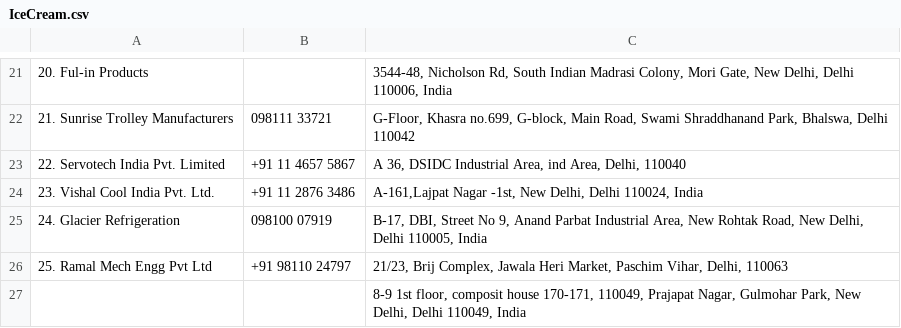
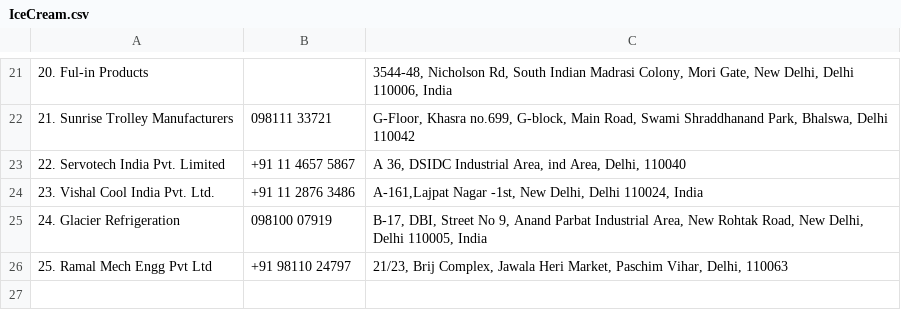
Before and after one commit to addanki-virinchi/1.5-Degree-CSV-s, a CSV file: IceCream.csv, drawn as a sheet; only a part is shown, gaps mark what is left out; the diff names each change by its address in the sheet, - before the commit and + after, or states it on an @@ line.

Commit message:
IceCream.csv

```diff
--- a/IceCream.csv
+++ b/IceCream.csv
-row 27:  |  | 8-9 1st floor, composit house 170-171, 110049, Prajapat Nagar, Gulmohar Park, New Delhi, Delhi 110049, India
```
